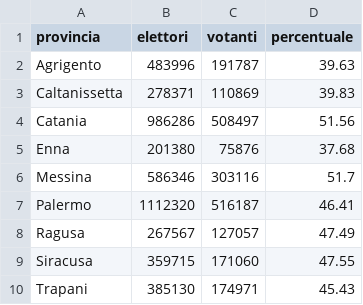
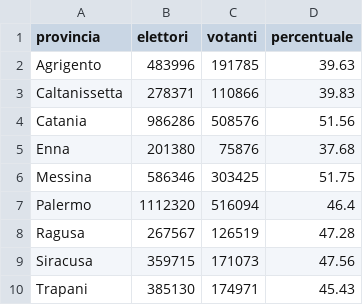
Before and after one commit to SiciliaHub/regionali2017, a CSV file: regione/dati/affluenza22.csv, drawn as a sheet.

```diff
--- a/regione/dati/affluenza22.csv
+++ b/regione/dati/affluenza22.csv
@@ -1,10 +1,10 @@
 provincia,elettori,votanti,percentuale
-Agrigento,483996,191787,39.63
-Caltanissetta,278371,110869,39.83
-Catania,986286,508497,51.56
+Agrigento,483996,191785,39.63
+Caltanissetta,278371,110866,39.83
+Catania,986286,508576,51.56
 Enna,201380,75876,37.68
-Messina,586346,303116,51.7
-Palermo,1112320,516187,46.41
-Ragusa,267567,127057,47.49
-Siracusa,359715,171060,47.55
+Messina,586346,303425,51.75
+Palermo,1112320,516094,46.4
+Ragusa,267567,126519,47.28
+Siracusa,359715,171073,47.56
 Trapani,385130,174971,45.43
```
Also changed, not shown: regione/dati/affluenza22ComuniAgrigento.csv, regione/dati/affluenza22ComuniCaltanissetta.csv, 6 other files.
